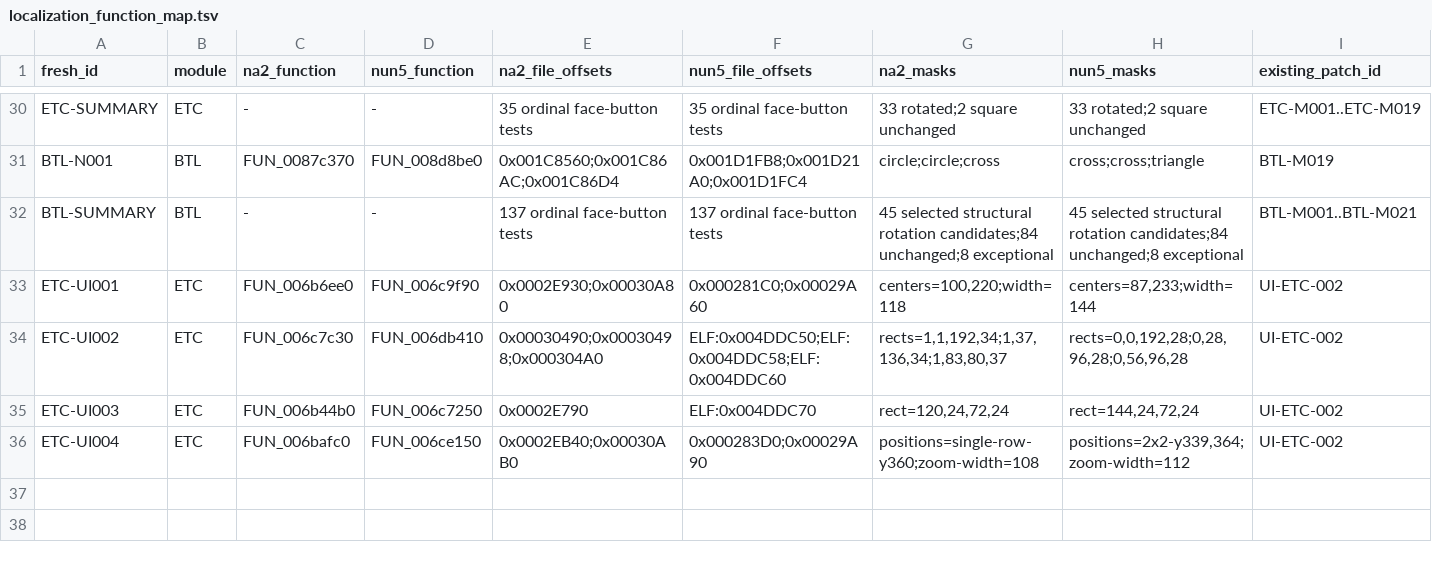
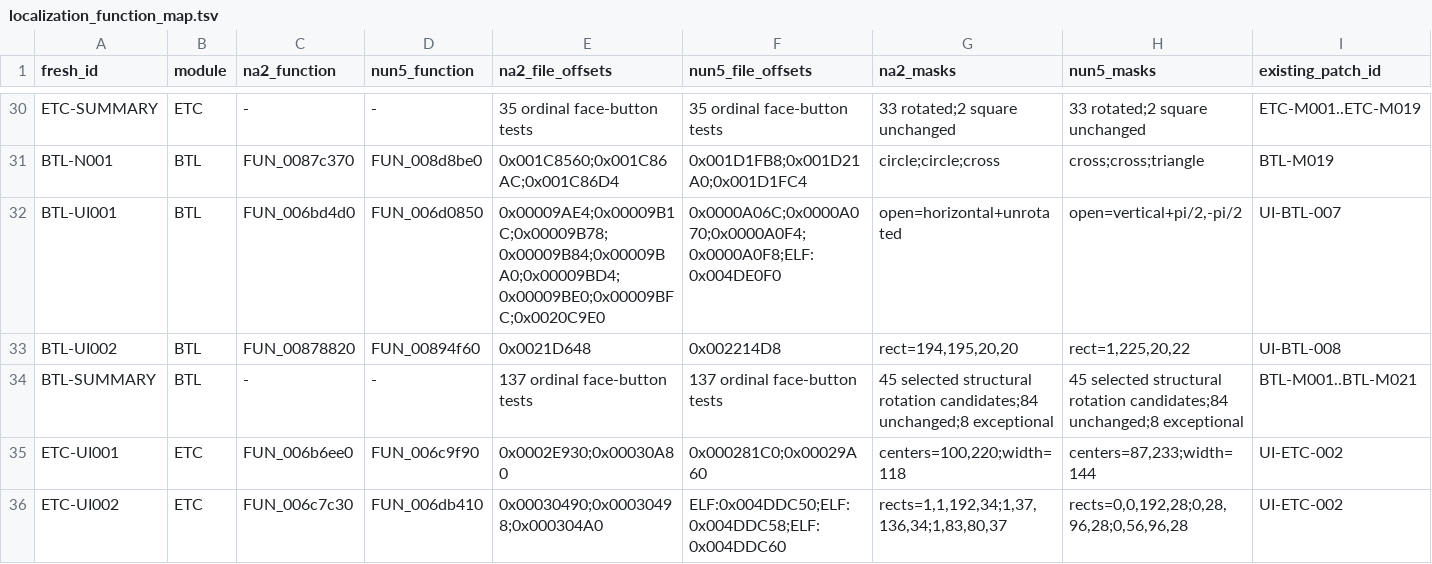
Before and after one commit to solid1353/NA2-Modding, a TSV file: docs/knowledge/localization_function_map.tsv, drawn as a sheet; only a part is shown, gaps mark what is left out; the shorter side is filled out with more unchanged rows; rows hold the shown columns only; the diff names each change by its address in the sheet, - before the commit and + after, or states it on an @@ line.

```diff
--- a/docs/knowledge/localization_function_map.tsv
+++ b/docs/knowledge/localization_function_map.tsv
+row 32: BTL-UI001 | BTL | FUN_006bd4d0 | FUN_006d0850 | 0x00009AE4;0x00009B1C;0x00009B78;0x00009B84;0x00009BA0;0x00009BD4;0x00009BE0;0x00009BFC;0x0020C9E0 | 0x0000A06C;0x0000A070;0x0000A0F4;0x0000A0F8;ELF:0x004DE0F0 | open=horizontal+unrotated | open=vertical+pi/2,-pi/2 | UI-BTL-007
+row 33: BTL-UI002 | BTL | FUN_00878820 | FUN_00894f60 | 0x0021D648 | 0x002214D8 | rect=194,195,20,20 | rect=1,225,20,22 | UI-BTL-008
```
Also changed, not shown: na2_patcher/features/localization/binary_patcher/edits.tsv, na2_patcher/features/localization/binary_patcher/patches.tsv, 6 other files.
